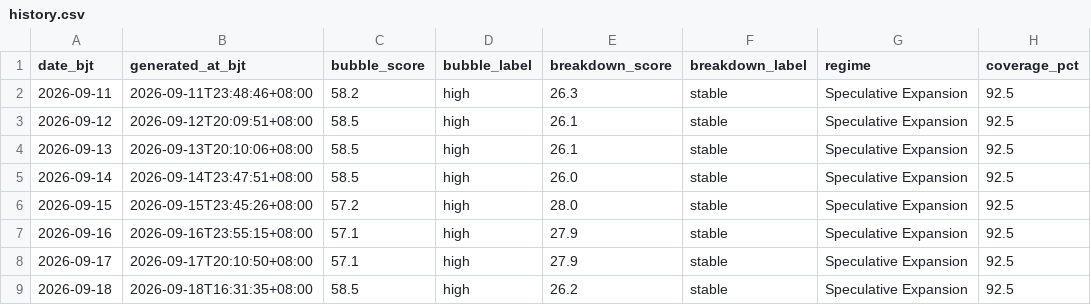
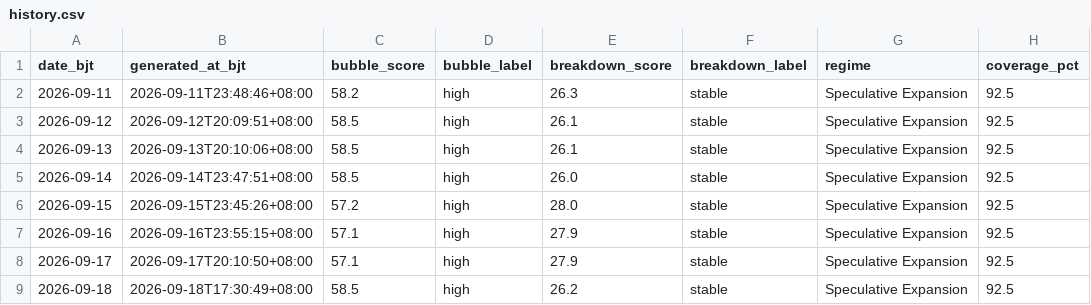
Before and after one commit to russell-home667/AI-bubble-monitor, a CSV file: data/ai_bubble/top_scores/history.csv, drawn as a sheet.

```diff
--- a/data/ai_bubble/top_scores/history.csv
+++ b/data/ai_bubble/top_scores/history.csv
@@ -8,2 +8,2 @@ date_bjt,generated_at_bjt,bubble_score,bubble_label,breakdown_score,breakdown_la
 2026-09-17,2026-09-17T20:10:50+08:00,57.1,high,27.9,stable,Speculative Expansion,92.5
-2026-09-18,2026-09-18T16:31:35+08:00,58.5,high,26.2,stable,Speculative Expansion,92.5
+2026-09-18,2026-09-18T17:30:49+08:00,58.5,high,26.2,stable,Speculative Expansion,92.5
```
Also changed, not shown: 1 other file.
